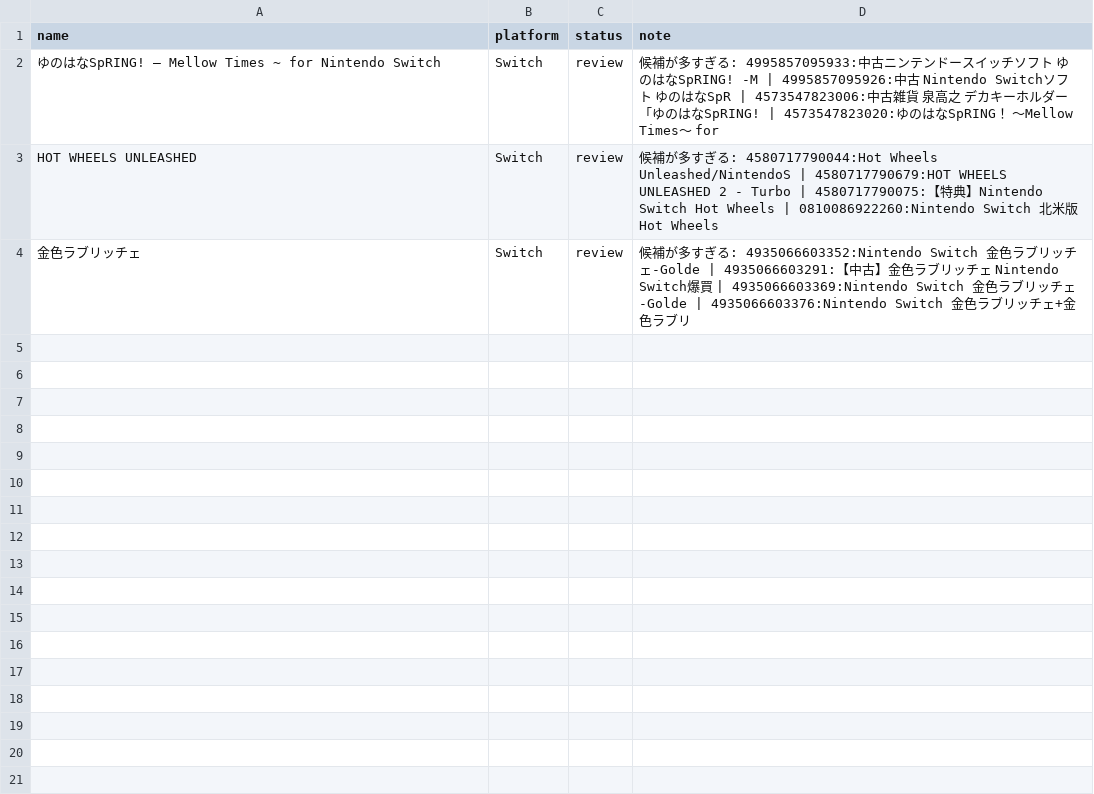
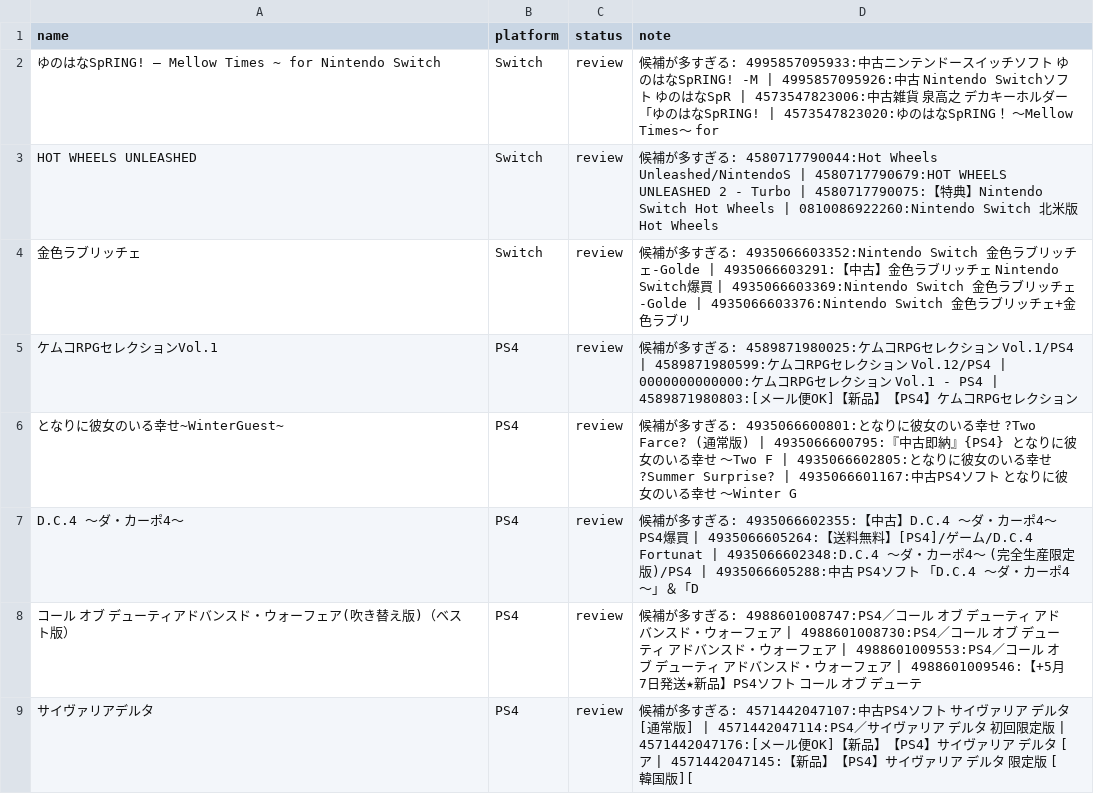
Before and after one commit to piggy0322-wq/premium-watch, a CSV file: review.csv, drawn as a sheet; the diff names each change by its address in the sheet, - before the commit and + after, or states it on an @@ line.

```diff
--- a/review.csv
+++ b/review.csv
+row 5: ケムコRPGセレクションVol.1 | PS4 | review | 候補が多すぎる: 4589871980025:ケムコRPGセレクション Vol.1/PS4 | 4589871980599:ケムコRPGセレクション Vol.12/PS4 | 0000000000000:ケムコRPGセレクション Vol.1 - PS4 | 4589871980803:[メール便OK]【新品】【PS4】ケムコRPGセレクション
+row 6: となりに彼女のいる幸せ~WinterGuest~ | PS4 | review | 候補が多すぎる: 4935066600801:となりに彼女のいる幸せ ?Two Farce? (通常版) | 4935066600795:『中古即納』{PS4} となりに彼女のいる幸せ 〜Two F | 4935066602805:となりに彼女のいる幸せ ?Summer Surprise? | 4935066601167:中古PS4ソフト となりに彼女のいる幸せ 〜Winter G
+row 7: D.C.4 〜ダ・カーポ4〜 | PS4 | review | 候補が多すぎる: 4935066602355:【中古】D.C.4 〜ダ・カーポ4〜 PS4爆買 | 4935066605264:【送料無料】[PS4]/ゲーム/D.C.4 Fortunat | 4935066602348:D.C.4 〜ダ・カーポ4〜 (完全生産限定版)/PS4 | 4935066605288:中古 PS4ソフト 「D.C.4 〜ダ・カーポ4〜」＆「D
+row 8: コール オブ デューティアドバンスド・ウォーフェア(吹き替え版)（ベスト版） | PS4 | review | 候補が多すぎる: 4988601008747:PS4／コール オブ デューティ アドバンスド・ウォーフェア | 4988601008730:PS4／コール オブ デューティ アドバンスド・ウォーフェア | 4988601009553:PS4／コール オブ デューティ アドバンスド・ウォーフェア | 4988601009546:【+5月7日発送★新品】PS4ソフト コール オブ デューテ
+row 9: サイヴァリアデルタ | PS4 | review | 候補が多すぎる: 4571442047107:中古PS4ソフト サイヴァリア デルタ [通常版] | 4571442047114:PS4／サイヴァリア デルタ 初回限定版 | 4571442047176:[メール便OK]【新品】【PS4】サイヴァリア デルタ [ア | 4571442047145:【新品】【PS4】サイヴァリア デルタ 限定版 [韓国版][
```
Also changed, not shown: 2 other files.
